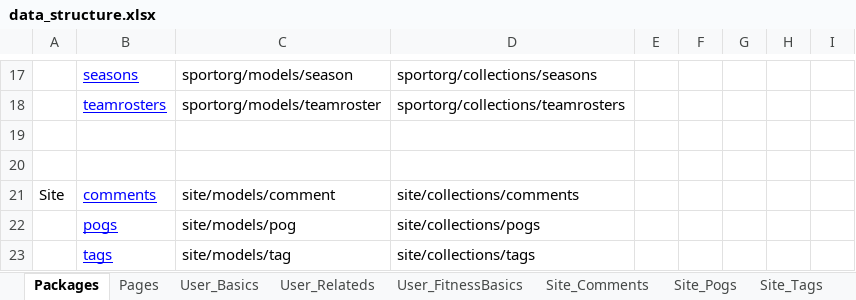
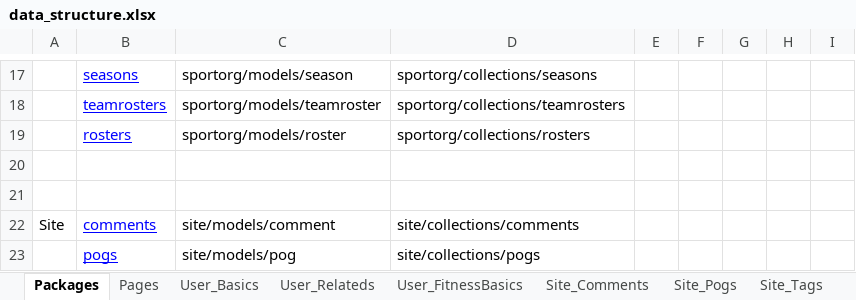
Before and after one commit to mikewrather/athletez, an Excel workbook: data_structure.xlsx, sheet Packages, drawn as a sheet; only a part is shown, gaps mark what is left out; the shorter side is filled out with more unchanged rows; values as stored, in another font and other column widths than the file's, no borders; the diff names each change by its address in the sheet, - before the commit and + after, or states it on an @@ line.

Commit message:
#331 Rosters - Team Page

```diff
--- a/data_structure.xlsx (sheet Packages)
+++ b/data_structure.xlsx (sheet Packages)
+row 19:  | rosters | sportorg/models/roster | sportorg/collections/rosters
```
Also changed, not shown: sheet Pages, other sheet tabs, 10 other files.
